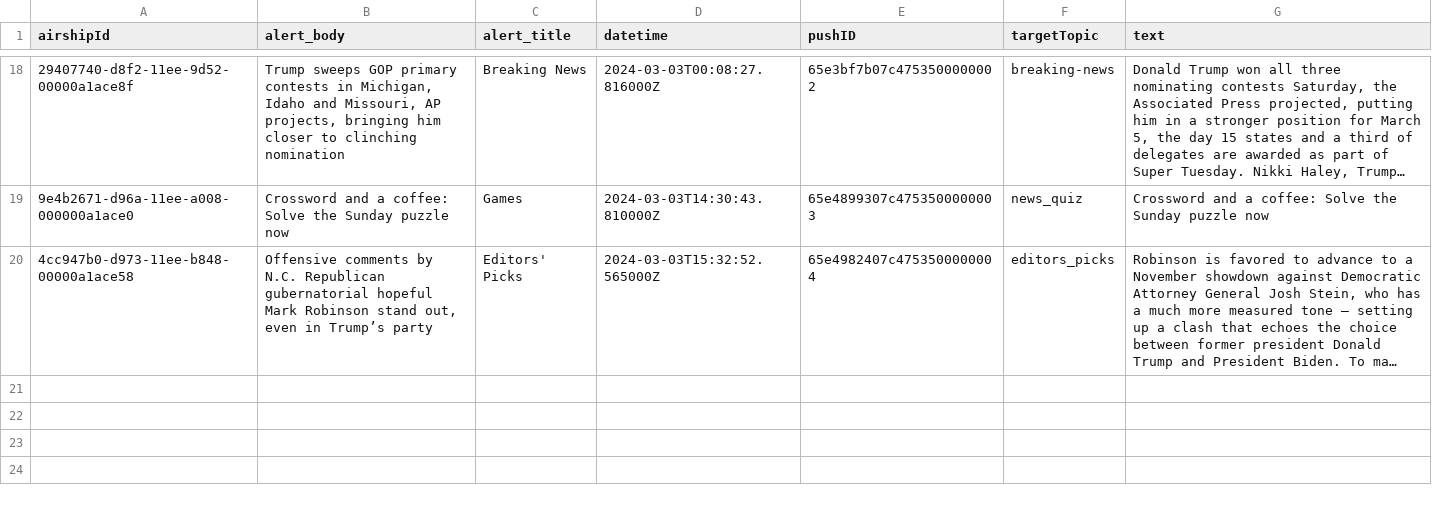
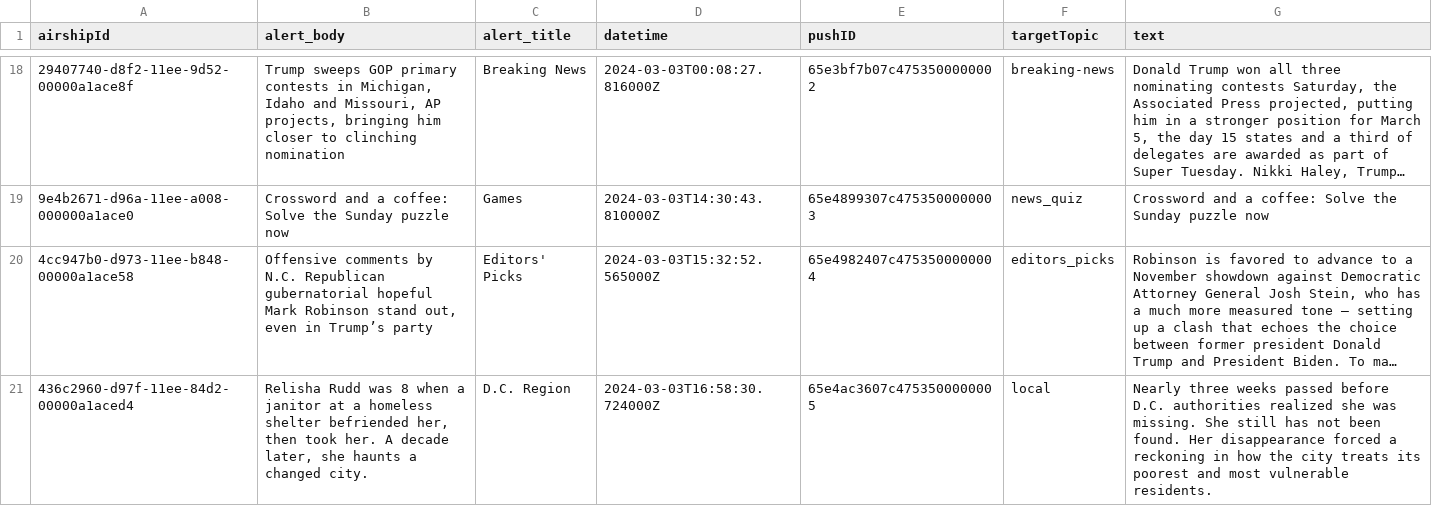
Before and after one commit to dwillis/wapo-alerts, a CSV file: alerts.csv, drawn as a sheet; only a part is shown, gaps mark what is left out; long unchanged cells end in …; the diff names each change by its address in the sheet, - before the commit and + after, or states it on an @@ line.

```diff
--- a/alerts.csv
+++ b/alerts.csv
+row 21: 436c2960-d97f-11ee-84d2-00000a1aced4 | Relisha Rudd was 8 when a janitor at a homeless shelter befriended her, then took her. A decade later, she haunts a changed city. | D.C. Region | 2024-03-03T16:58:30.724000Z | 65e4ac3607c4753500000005 | local | Nearly three weeks passed before D.C. authorities realized she was missing. She still has not been found. Her disappearance forced a reckoning in how the city treats its poorest and most vulnerable residents.
```
Also changed, not shown: 2 other files.
